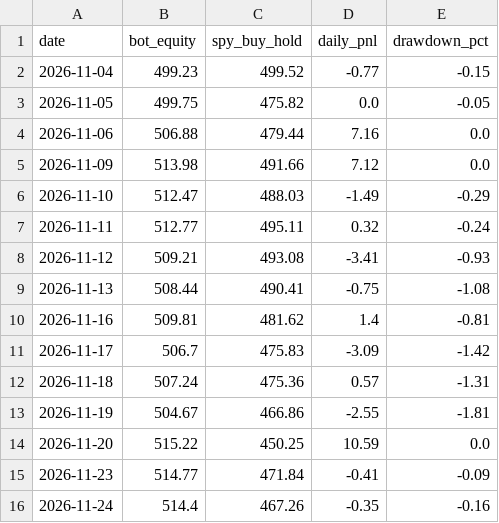
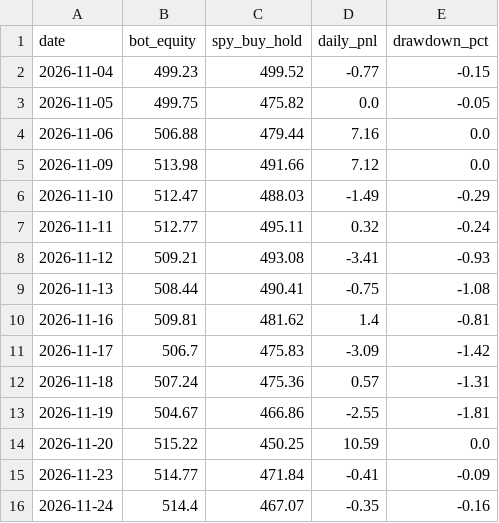
Before and after one commit to TheutzuBosu/theo-trading-bot, a CSV file: state/equity.csv, drawn as a sheet.

Commit message:
chore(state): actualizare equity.csv

```diff
--- a/state/equity.csv
+++ b/state/equity.csv
@@ -15,2 +15,2 @@ date,bot_equity,spy_buy_hold,daily_pnl,drawdown_pct
 2026-11-23,514.77,471.84,-0.41,-0.09
-2026-11-24,514.4,467.26,-0.35,-0.16
+2026-11-24,514.4,467.07,-0.35,-0.16
```
